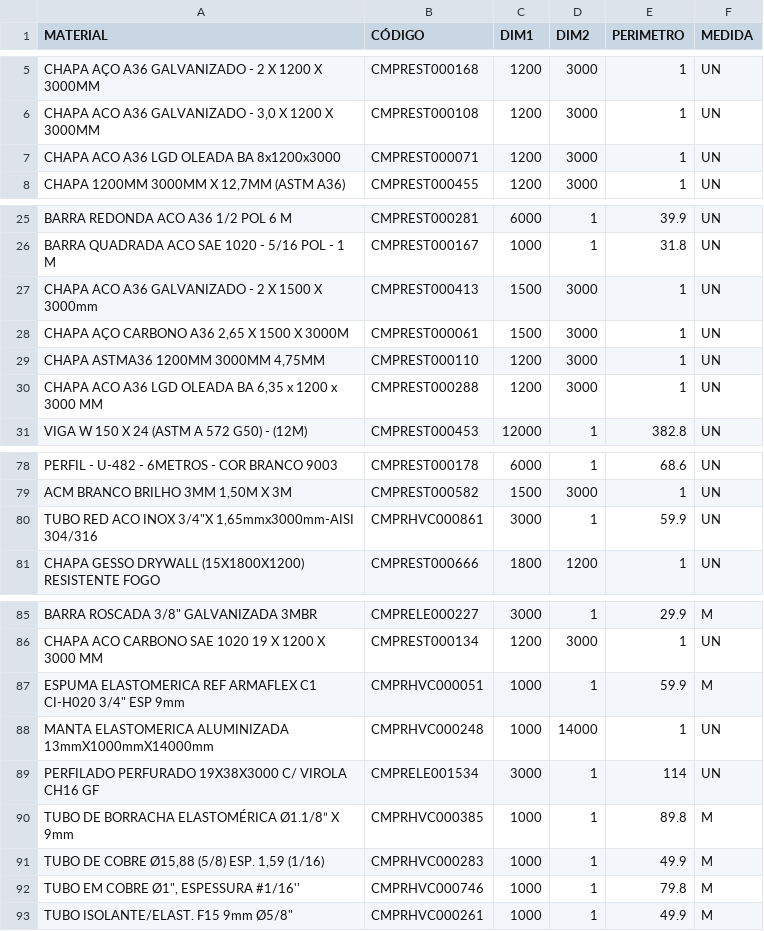
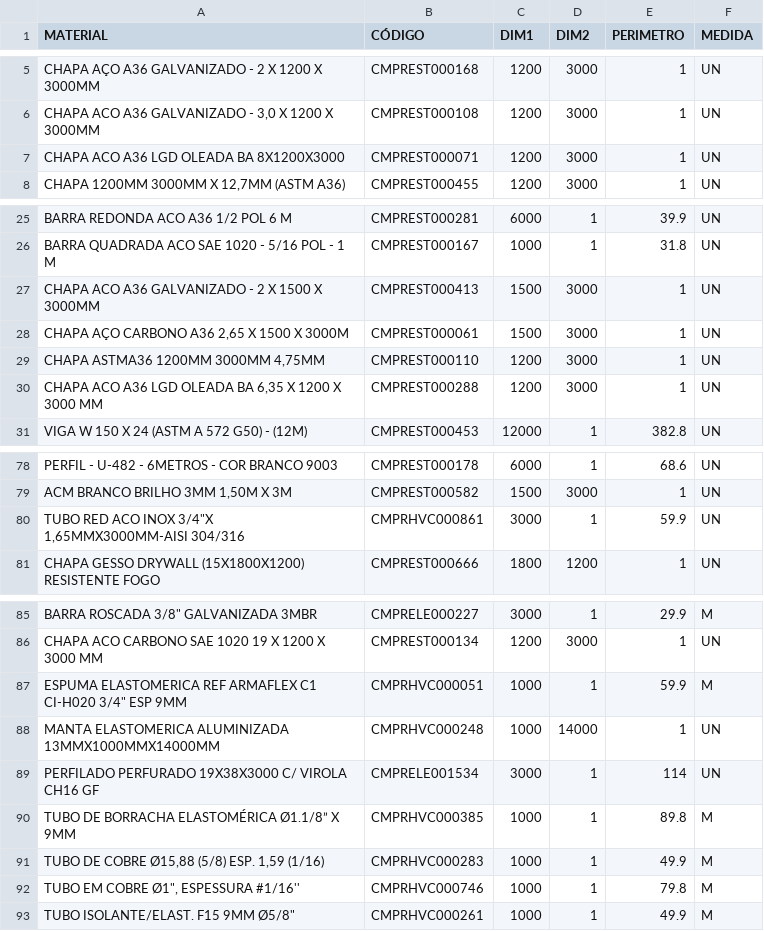
Before and after one commit to Kvgr98/Modular, a CSV file: Materia Prima.csv, drawn as a sheet; only a part is shown, gaps mark what is left out; the diff covers the shown part only; the diff names each change by its address in the sheet, - before the commit and + after, or states it on an @@ line.

```diff
--- a/Materia Prima.csv
+++ b/Materia Prima.csv
-A7 (MATERIAL): CHAPA ACO A36 LGD OLEADA BA 8x1200x3000
+A7 (MATERIAL): CHAPA ACO A36 LGD OLEADA BA 8X1200X3000
-A27 (MATERIAL): CHAPA ACO A36 GALVANIZADO - 2 X 1500 X 3000mm
+A27 (MATERIAL): CHAPA ACO A36 GALVANIZADO - 2 X 1500 X 3000MM
-A30 (MATERIAL): …BA 6,35 x 1200 x 3000 MM
+A30 (MATERIAL): …BA 6,35 X 1200 X 3000 MM
-A80 (MATERIAL): …INOX 3/4"X 1,65mmx3000mm-AISI 304/316
+A80 (MATERIAL): …INOX 3/4"X 1,65MMX3000MM-AISI 304/316
-A87 (MATERIAL): …3/4" ESP 9mm
+A87 (MATERIAL): …3/4" ESP 9MM
-A88 (MATERIAL): …ELASTOMERICA ALUMINIZADA 13mmX1000mmX14000mm
+A88 (MATERIAL): …ELASTOMERICA ALUMINIZADA 13MMX1000MMX14000MM
-A90 (MATERIAL): TUBO DE BORRACHA ELASTOMÉRICA Ø1.1/8” X 9mm
+A90 (MATERIAL): TUBO DE BORRACHA ELASTOMÉRICA Ø1.1/8” X 9MM
-A93 (MATERIAL): TUBO ISOLANTE/ELAST. F15 9mm Ø5/8"
+A93 (MATERIAL): TUBO ISOLANTE/ELAST. F15 9MM Ø5/8"
```
Also changed, not shown: 12 edited cells elsewhere in this file.
